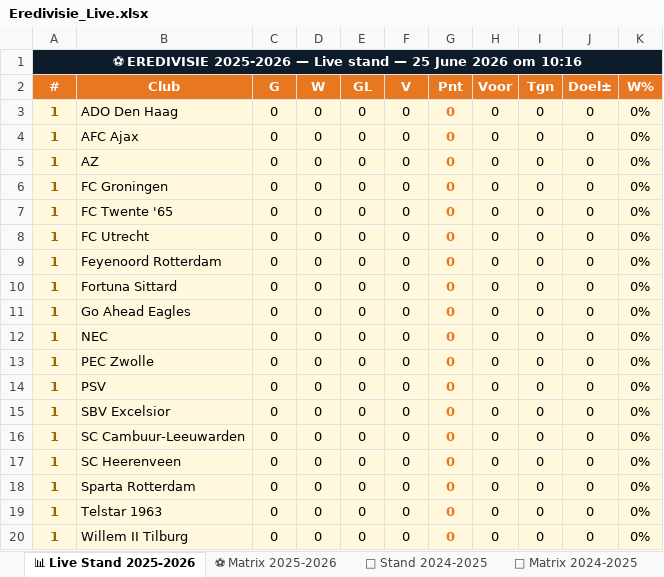
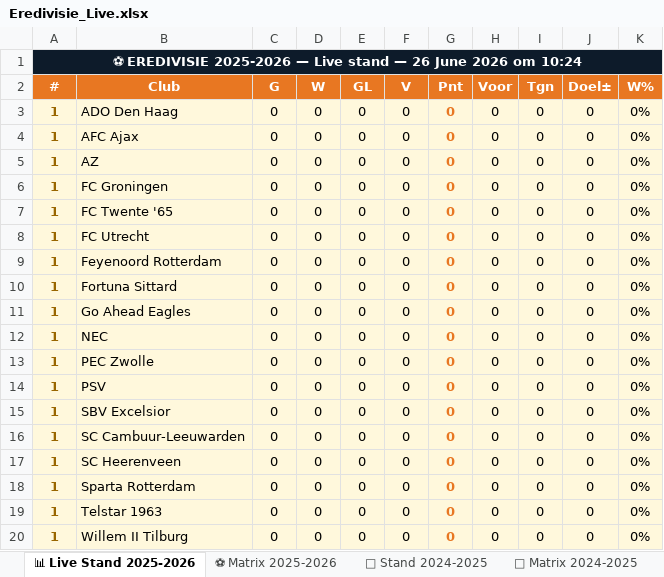
Before and after one commit to Graceland1502/Eredivisie, an Excel workbook: Eredivisie_Live.xlsx, sheet 📊 Live Stand 2025-2026, drawn as a sheet; values as stored, in another font and other column widths than the file's, no borders; the diff names each change by its address in the sheet, - before the commit and + after, or states it on an @@ line.

Commit message:
Eredivisie bijgewerkt 26-06-2026 10:24

```diff
--- a/Eredivisie_Live.xlsx (sheet 📊 Live Stand 2025-2026)
+++ b/Eredivisie_Live.xlsx (sheet 📊 Live Stand 2025-2026)
-A1 (#): …stand — 25 June 2026 om 10:16
+A1 (#): …stand — 26 June 2026 om 10:24
```
Also changed, not shown: sheet ⚽ Matrix 2025-2026.
